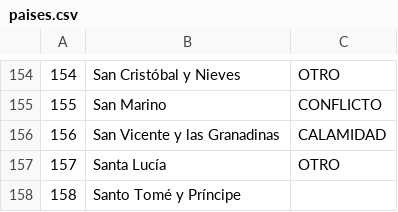
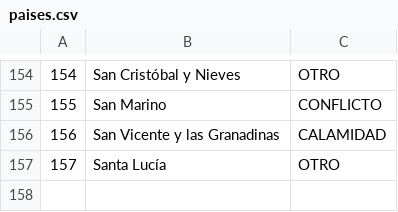
Before and after one commit to Jacobo-Vargas/Final, a CSV file: mercadoApp/src/main/resources/fileCsv/paises.csv, drawn as a sheet; only a part is shown, gaps mark what is left out; the diff names each change by its address in the sheet, - before the commit and + after, or states it on an @@ line.

Commit message:
Cambios en helper y arreglo paises perri

```diff
--- a/mercadoApp/src/main/resources/fileCsv/paises.csv
+++ b/mercadoApp/src/main/resources/fileCsv/paises.csv
-row 158: 158 | Santo Tomé y Príncipe
```
Also changed, not shown: 4 other files.
